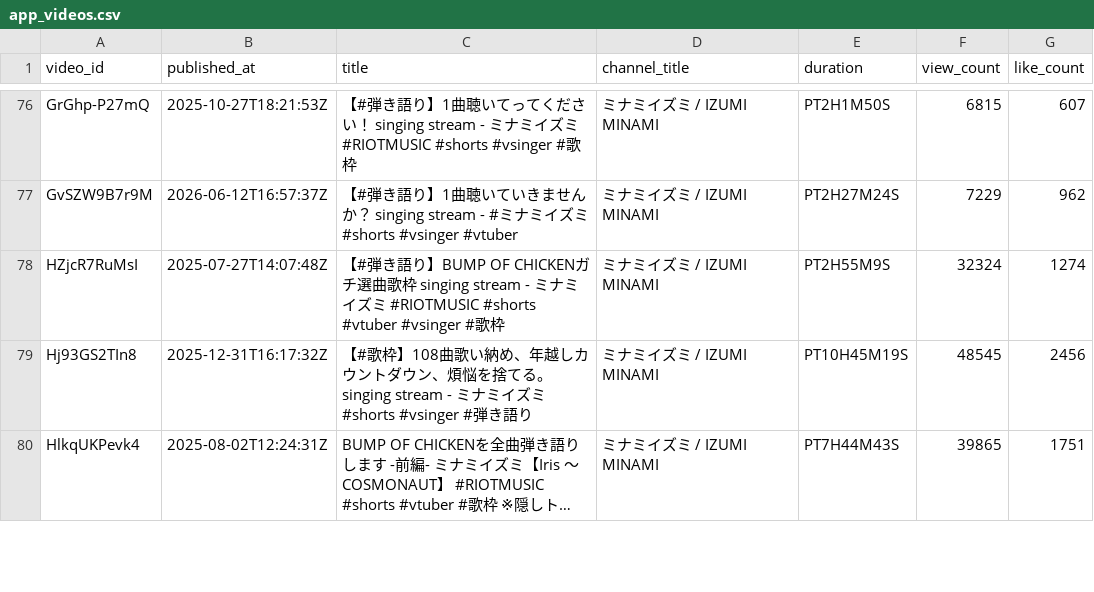
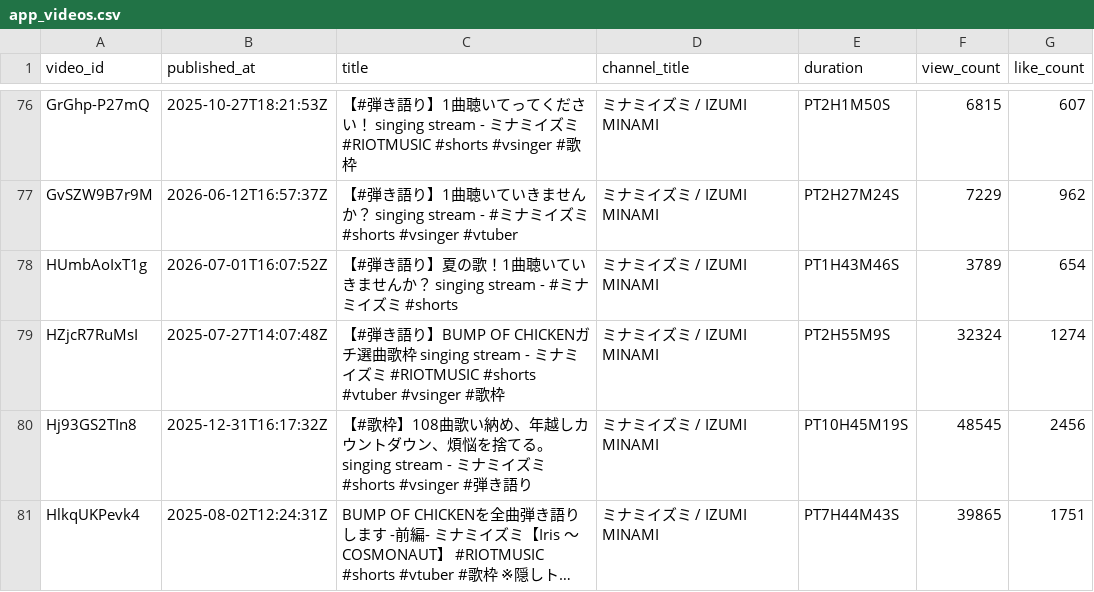
Before and after one commit to MiyataYuya/setlist-player, a CSV file: data/app_videos.csv, drawn as a sheet; only a part is shown, gaps mark what is left out; long unchanged cells end in …; the diff names each change by its address in the sheet, - before the commit and + after, or states it on an @@ line.

```diff
--- a/data/app_videos.csv
+++ b/data/app_videos.csv
+row 78: HUmbAoIxT1g | 2026-07-01T16:07:52Z | 【#弾き語り】夏の歌！1曲聴いていきませんか？ singing stream - #ミナミイズミ #shorts | ミナミイズミ / IZUMI MINAMI | PT1H43M46S | 3789 | 654
```
Also changed, not shown: data/app_performances.csv, data/song_performances.csv.
